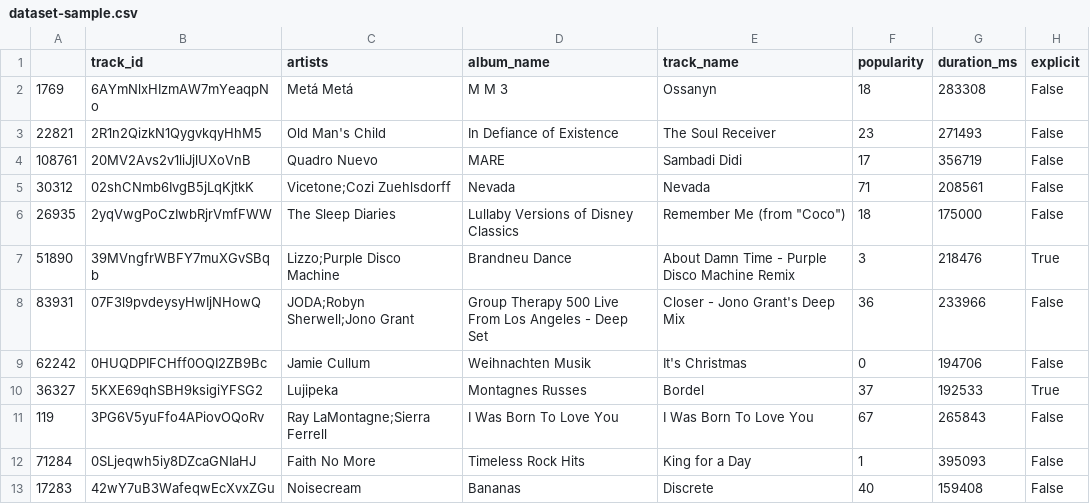
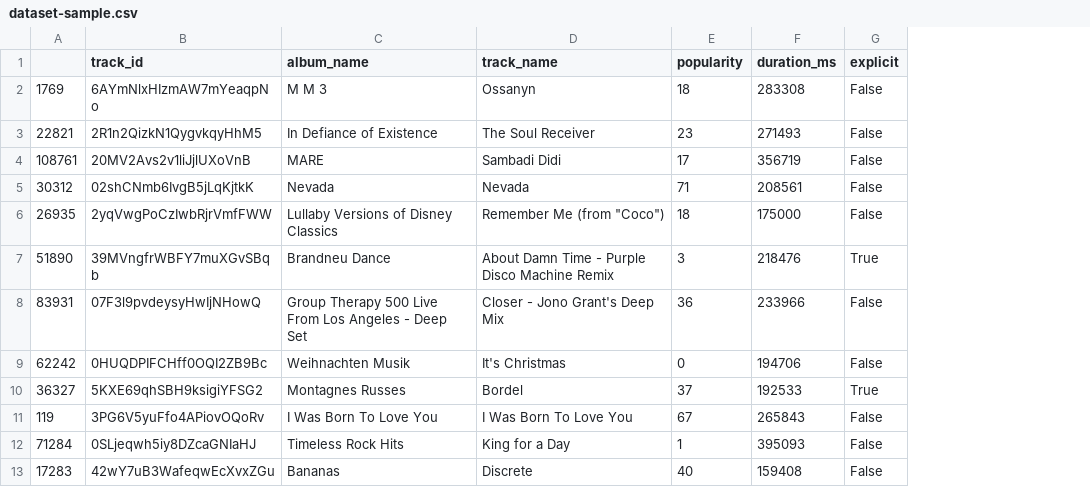
Before and after one commit to Taqvis/cs348-project, a CSV file: dataset/dataset-sample.csv, drawn as a sheet; only a part is shown; the diff names each change by its address in the sheet, - before the commit and + after, or states it on an @@ line.

Commit message:
Split artists

```diff
--- a/dataset/dataset-sample.csv
+++ b/dataset/dataset-sample.csv
-column C (artists), rows 2-13: Metá Metá | Old Man's Child | Quadro Nuevo | Vicetone;Cozi Zuehlsdorff | The Sleep Diaries | Lizzo;Purple Disco Machine | JODA;Robyn Sherwell;Jono Grant | Jamie Cullum | Lujipeka | Ray LaMontagne;Sierra Ferrell | Faith No More | Noisecream
```
Also changed, not shown: 2 other files.
